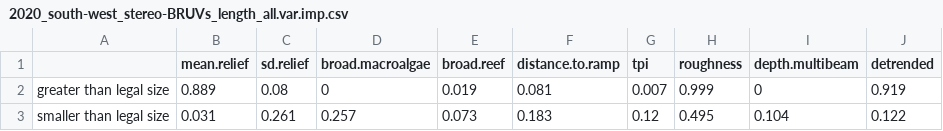
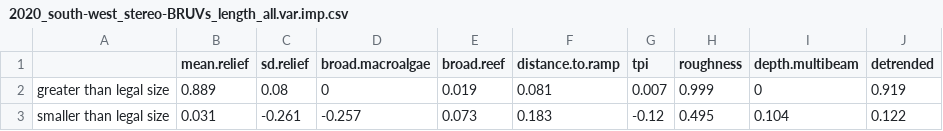
Before and after one commit to UWA-Marine-Ecology-Group-projects/mac-swc, a CSV file: output/multibeam fish gamms/2020_south-west_stereo-BRUVs_length_all.var.imp.csv, drawn as a sheet; the diff names each change by its address in the sheet, - before the commit and + after, or states it on an @@ line.

```diff
--- a/output/multibeam fish gamms/2020_south-west_stereo-BRUVs_length_all.var.imp.csv
+++ b/output/multibeam fish gamms/2020_south-west_stereo-BRUVs_length_all.var.imp.csv
-C3 (sd.relief): 0.261
+C3 (sd.relief): -0.261
-D3 (broad.macroalgae): 0.257
+D3 (broad.macroalgae): -0.257
-G3 (tpi): 0.12
+G3 (tpi): -0.12
```
Also changed, not shown: output/fish gamms/2020_south-west_stereo-BRUVs_length_all.var.imp.csv, output/multibeam fish gamms/2020-2021_south-west_BOSS-BRUV_all.mod.fits.csv, 31 other files.
